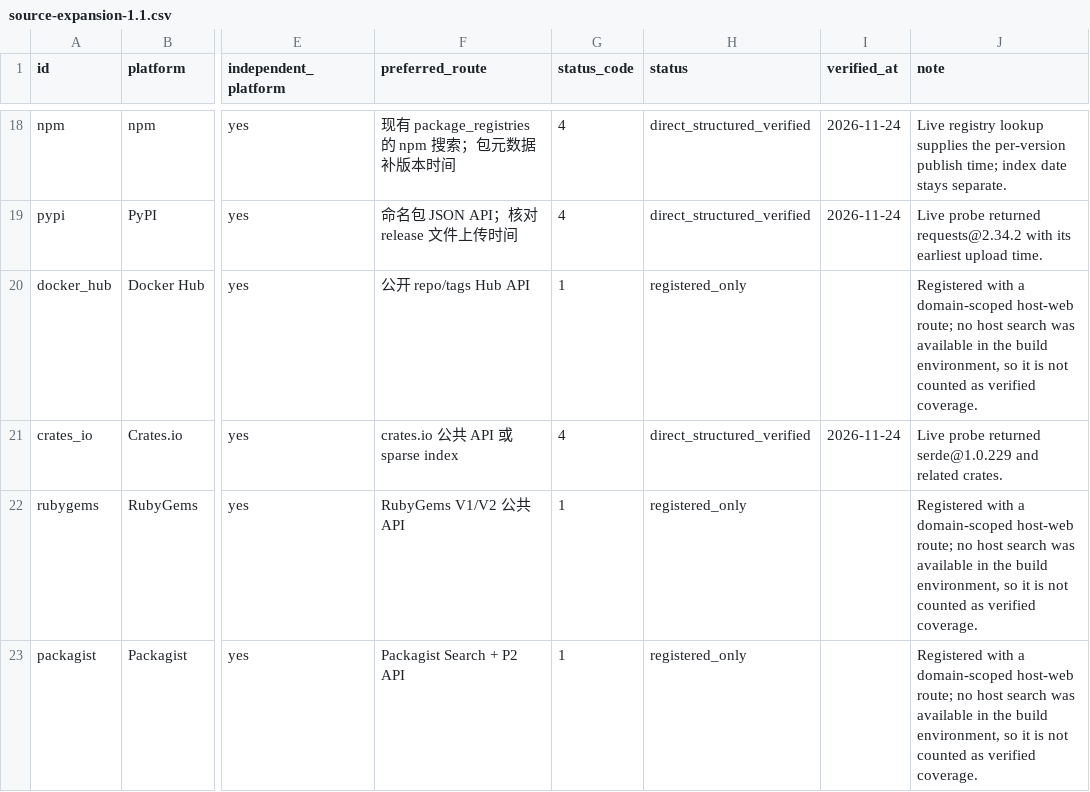
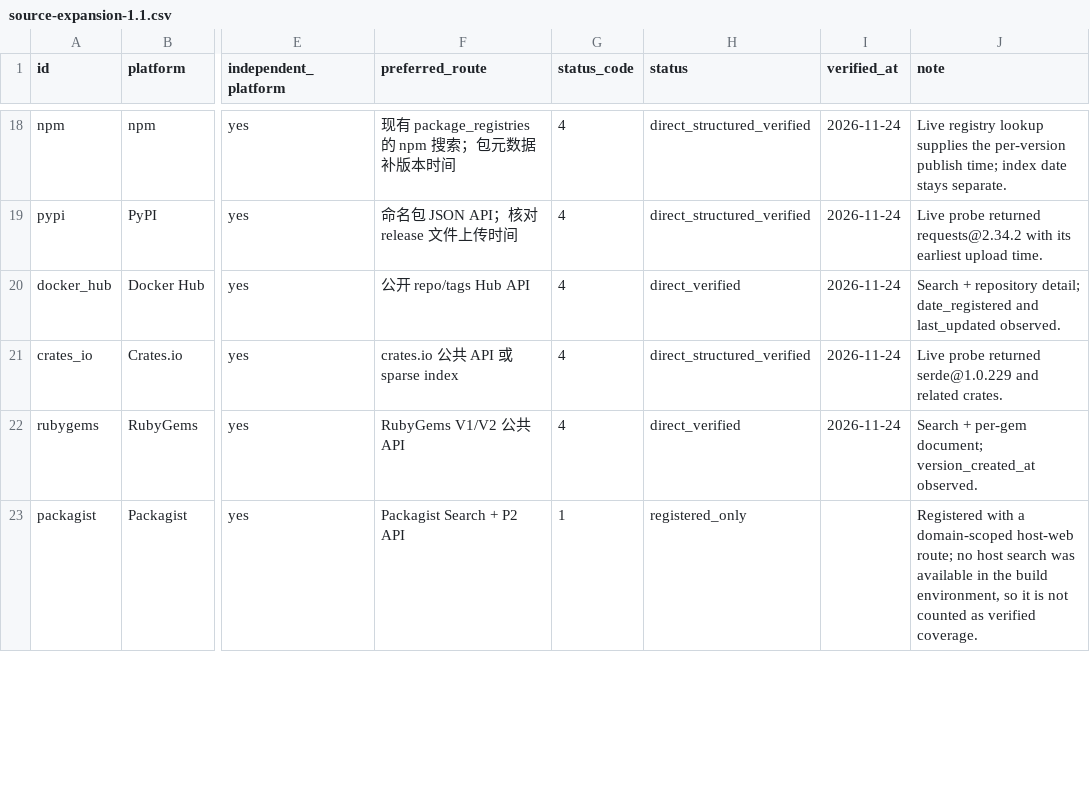
Before and after one commit to NextVariable/Vantage, a CSV file: docs/source-expansion-1.1.csv, drawn as a sheet; only a part is shown, gaps mark what is left out; the diff covers the shown part only; the diff names each change by its address in the sheet, - before the commit and + after, or states it on an @@ line.

Commit message:
docs: record phase-2 coverage, live snapshot and host verification pack
Update the 149-row dispositions (YouTube verified, 32 direct in the
matrix, 73 registered only), the honest totals (37 free structured
platforms with a live pass on record), the live status snapshot for
2026-11-24, the fallback playbook, README/SKILL usage notes, and add
the 65-task host-search verification pack plus the phase-2 additions.

```diff
--- a/docs/source-expansion-1.1.csv
+++ b/docs/source-expansion-1.1.csv
-G20 (status_code): 1
+G20 (status_code): 4
-H20 (status): registered_only
+H20 (status): direct_verified
-I20 (verified_at): (empty)
+I20 (verified_at): 2026-11-24
-J20 (note): Registered with a domain-scoped host-web route; no host search was available in the build environment, so it is not counted as verified coverage.
+J20 (note): Search + repository detail; date_registered and last_updated observed.
-G22 (status_code): 1
+G22 (status_code): 4
-H22 (status): registered_only
+H22 (status): direct_verified
-I22 (verified_at): (empty)
+I22 (verified_at): 2026-11-24
-J22 (note): Registered with a domain-scoped host-web route; no host search was available in the build environment, so it is not counted as verified coverage.
+J22 (note): Search + per-gem document; version_created_at observed.
```
Also changed, not shown: 53 edited cells elsewhere in this file, 12 other files.
